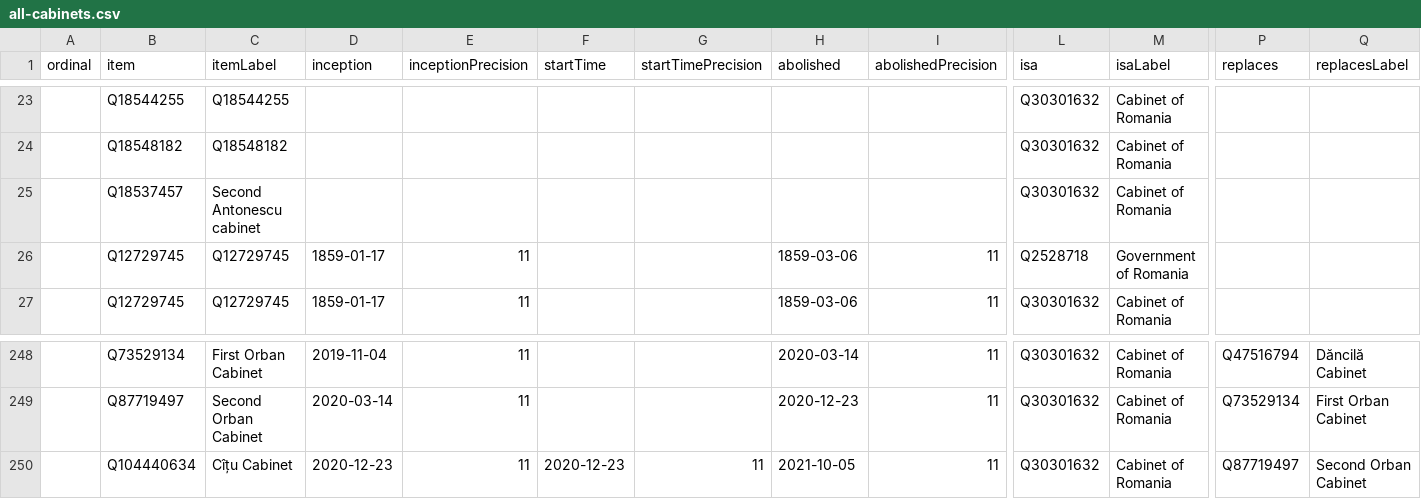
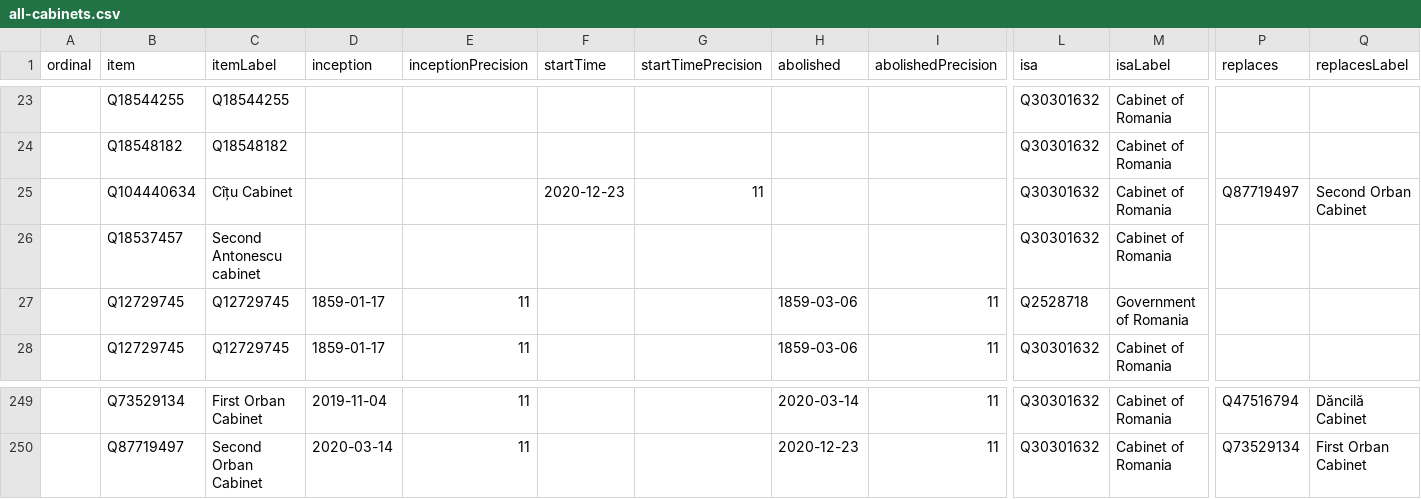
Before and after one commit to every-politician-scrapers/romania-cabinet, a CSV file: wikidata/results/all-cabinets.csv, drawn as a sheet; only a part is shown, gaps mark what is left out; removed rows and columns are numbered as before the commit, all else as after; rows hold the shown columns only; the diff names each change by its address in the sheet, - before the commit and + after, or states it on an @@ line.

```diff
--- a/wikidata/results/all-cabinets.csv
+++ b/wikidata/results/all-cabinets.csv
+row 25:  | Q104440634 | Cîțu Cabinet |  |  | 2020-12-23 | 11 |  |  | Q30301632 | Cabinet of Romania | Q87719497 | Second Orban Cabinet
-row 250:  | Q104440634 | Cîțu Cabinet | 2020-12-23 | 11 | 2020-12-23 | 11 | 2021-10-05 | 11 | Q30301632 | Cabinet of Romania | Q87719497 | Second Orban Cabinet
```
